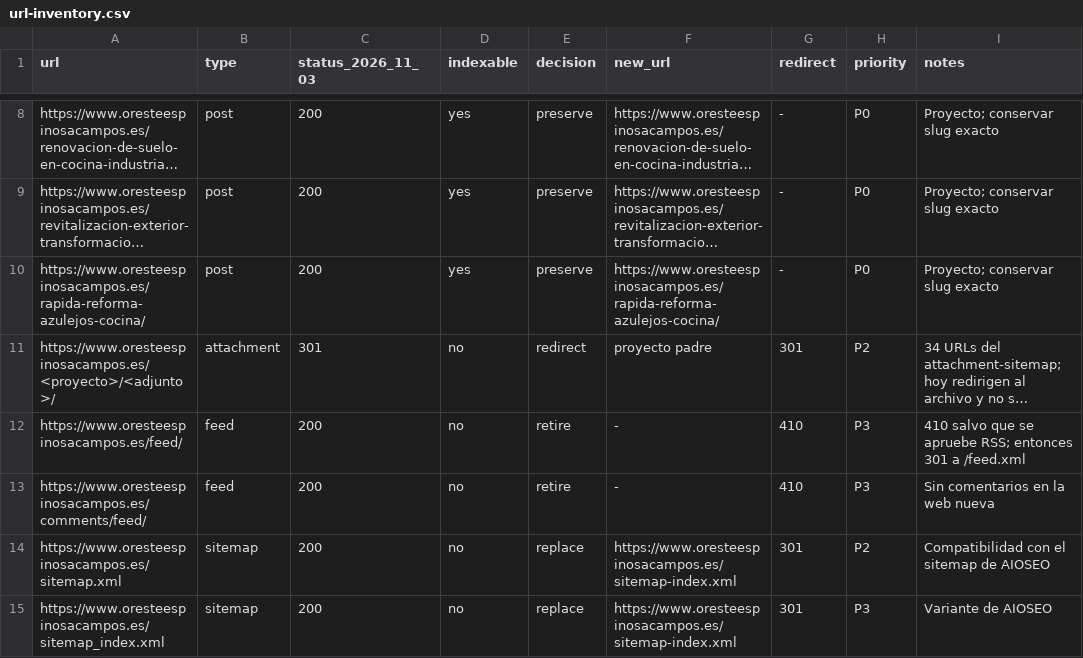
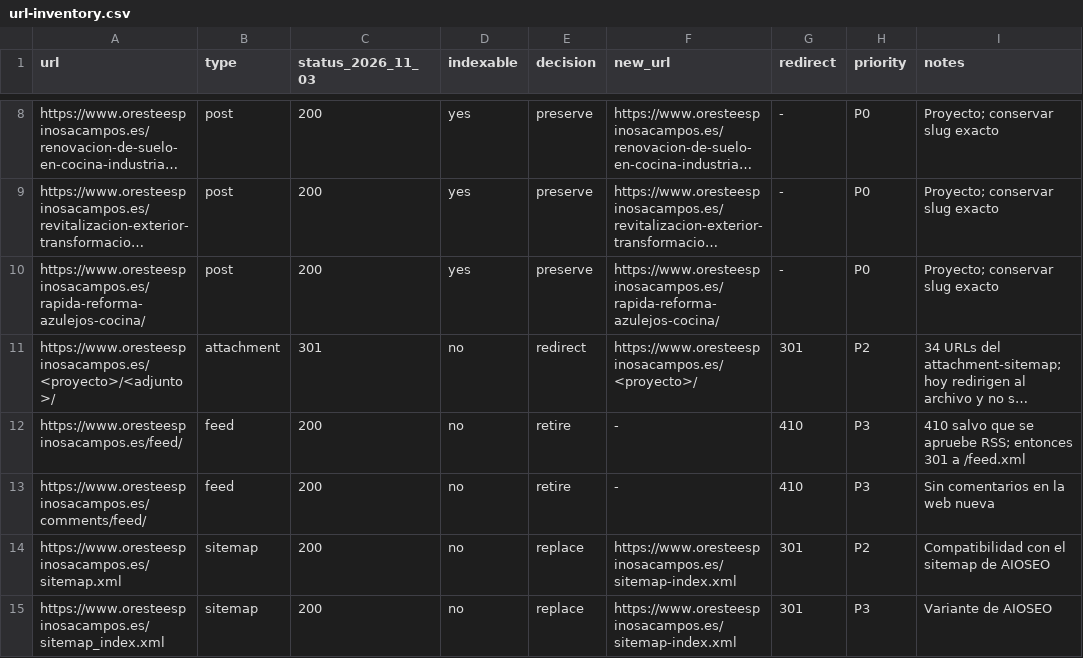
Before and after one commit to jmartinlabs/oreste-web, a CSV file: specs/audit/url-inventory.csv, drawn as a sheet; only a part is shown, gaps mark what is left out; long unchanged cells end in …; the diff names each change by its address in the sheet, - before the commit and + after, or states it on an @@ line.

```diff
--- a/specs/audit/url-inventory.csv
+++ b/specs/audit/url-inventory.csv
-F11 (new_url): proyecto padre
+F11 (new_url): https://www.oresteespinosacampos.es/<proyecto>/
```
Also changed, not shown: 6 other files.
